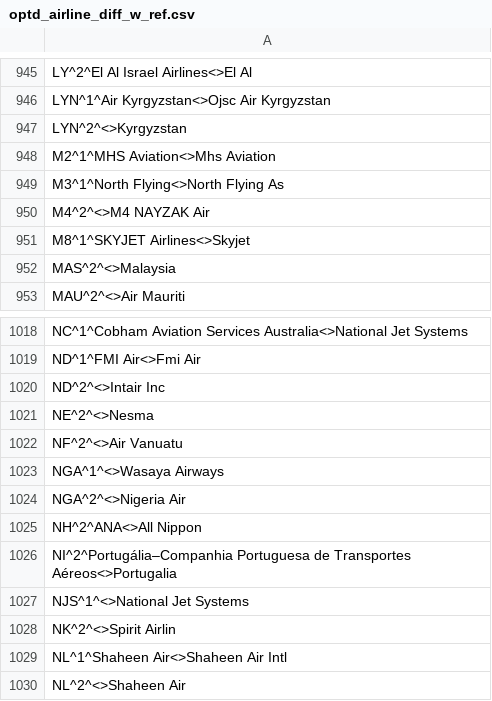
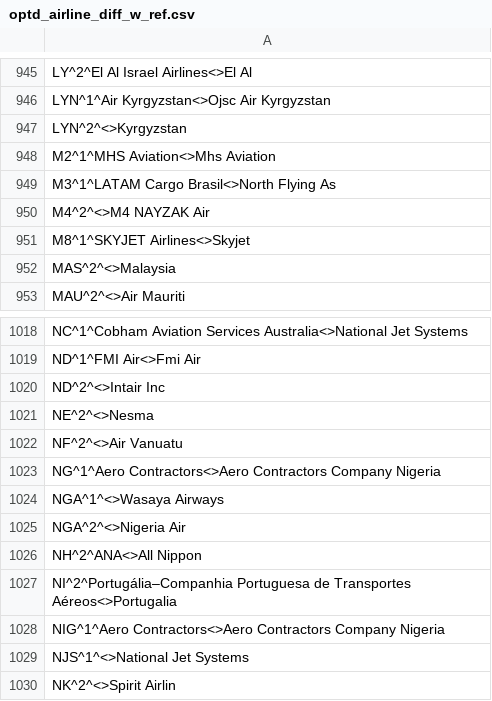
Before and after one commit to opentraveldata/opentraveldata, a CSV file: opentraveldata/optd_airline_diff_w_ref.csv, drawn as a sheet; only a part is shown, gaps mark what is left out; the shorter side is filled out with more unchanged rows.

```diff
--- a/opentraveldata/optd_airline_diff_w_ref.csv
+++ b/opentraveldata/optd_airline_diff_w_ref.csv
@@ -948,3 +948,3 @@ LYN^2^<>Kyrgyzstan
 M2^1^MHS Aviation<>Mhs Aviation
-M3^1^North Flying<>North Flying As
+M3^1^LATAM Cargo Brasil<>North Flying As
 M4^2^<>M4 NAYZAK Air
@@ -1022,2 +1022,3 @@ NE^2^<>Nesma
 NF^2^<>Air Vanuatu
+NG^1^Aero Contractors<>Aero Contractors Company Nigeria
 NGA^1^<>Wasaya Airways
@@ -1026,2 +1027,3 @@ NH^2^ANA<>All Nippon
 NI^2^Portugália–Companhia Portuguesa de Transportes Aéreos<>Portugalia
+NIG^1^Aero Contractors<>Aero Contractors Company Nigeria
 NJS^1^<>National Jet Systems
```
Also changed, not shown: opentraveldata/optd_airline_best_known_so_far.csv, opentraveldata/optd_airlines.csv.
